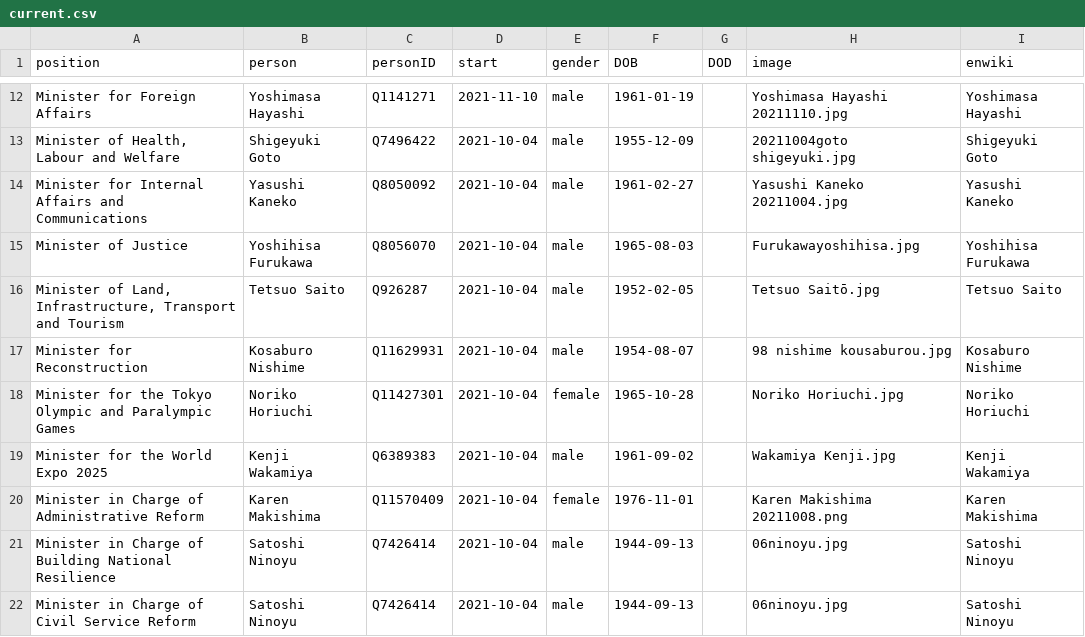
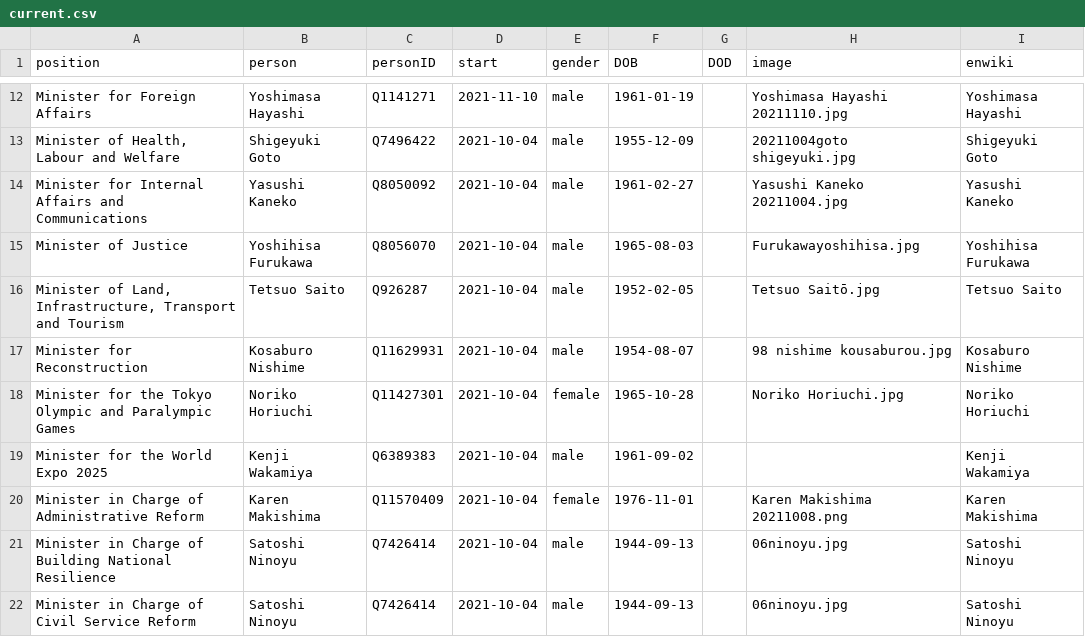
Before and after one commit to every-politician-scrapers/japan-ministers, a CSV file: html/current.csv, drawn as a sheet; only a part is shown, gaps mark what is left out; the diff covers the shown part only.

```diff
--- a/html/current.csv
+++ b/html/current.csv
@@ -18,3 +18,3 @@ Minister for Reconstruction,Kosaburo Nishime,Q11629931,2021-10-04,male,1954-08-0
 Minister for the Tokyo Olympic and Paralympic Games,Noriko Horiuchi,Q11427301,2021-10-04,female,1965-10-28,,Noriko Horiuchi.jpg,Noriko Horiuchi
-Minister for the World Expo 2025,Kenji Wakamiya,Q6389383,2021-10-04,male,1961-09-02,,Wakamiya Kenji.jpg,Kenji Wakamiya
+Minister for the World Expo 2025,Kenji Wakamiya,Q6389383,2021-10-04,male,1961-09-02,,,Kenji Wakamiya
 Minister in Charge of Administrative Reform,Karen Makishima,Q11570409,2021-10-04,female,1976-11-01,,Karen Makishima 20211008.png,Karen Makishima
```
Also changed, not shown: 9 edited cells elsewhere in this file, html/holders21.csv, html/legislators.csv, 1 other file.
